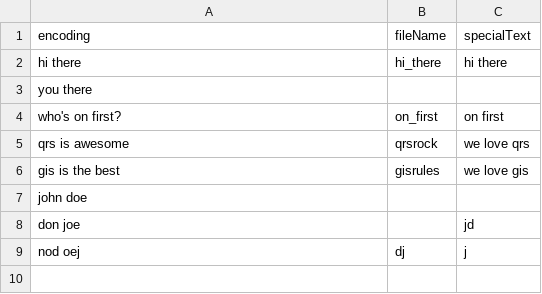
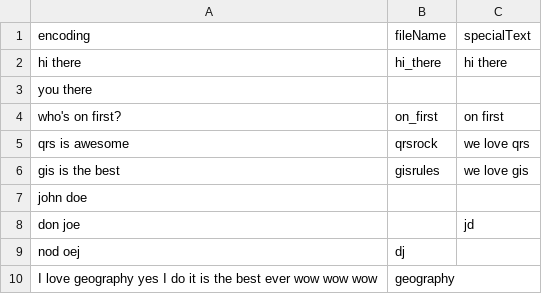
Before and after one commit to AmericanRedCross/qr-generate, a CSV file: qr.csv, drawn as a sheet.

```diff
--- a/qr.csv
+++ b/qr.csv
@@ -8,2 +8,3 @@ john doe,,
 don joe,, jd
-nod oej,dj, j
+nod oej,dj,
+I love geography yes I do it is the best ever wow wow wow,geography,
```
Also changed, not shown: 4 other files.
